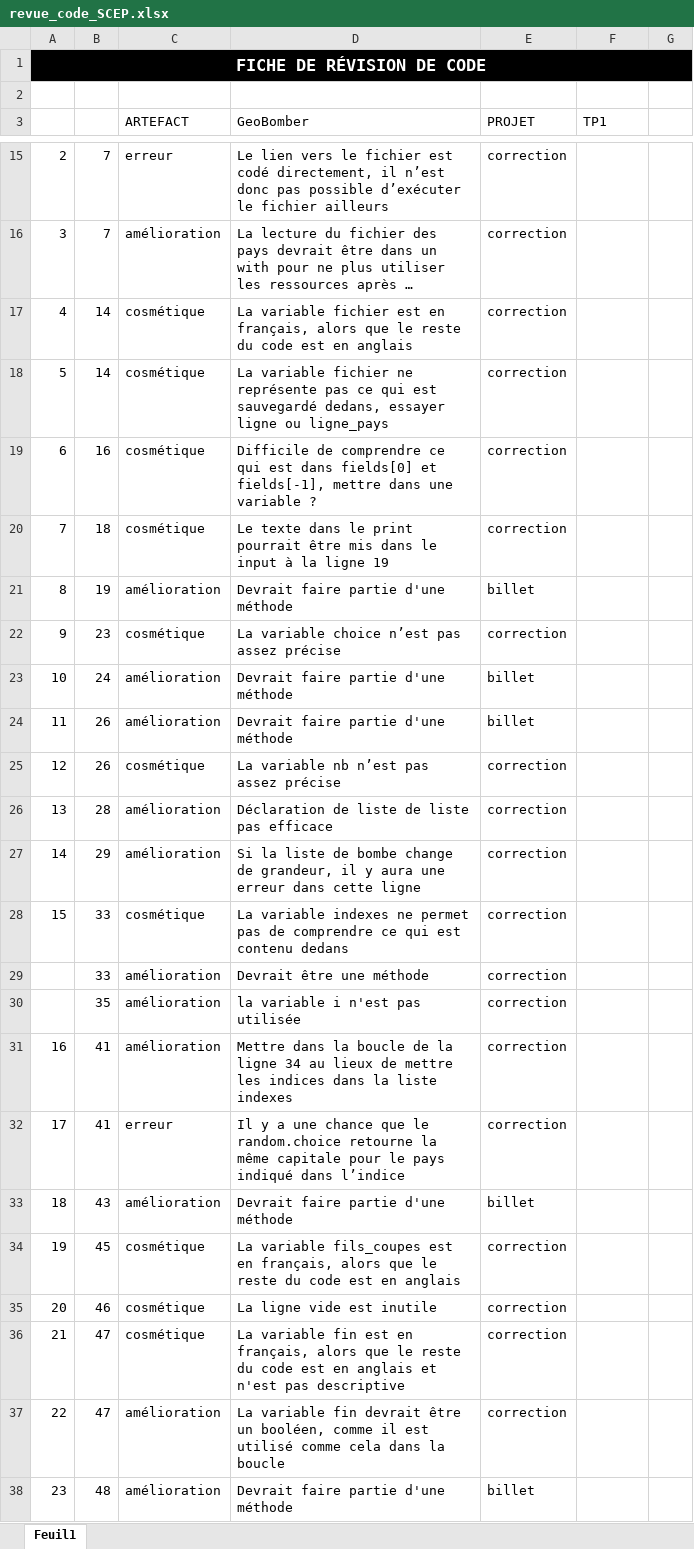
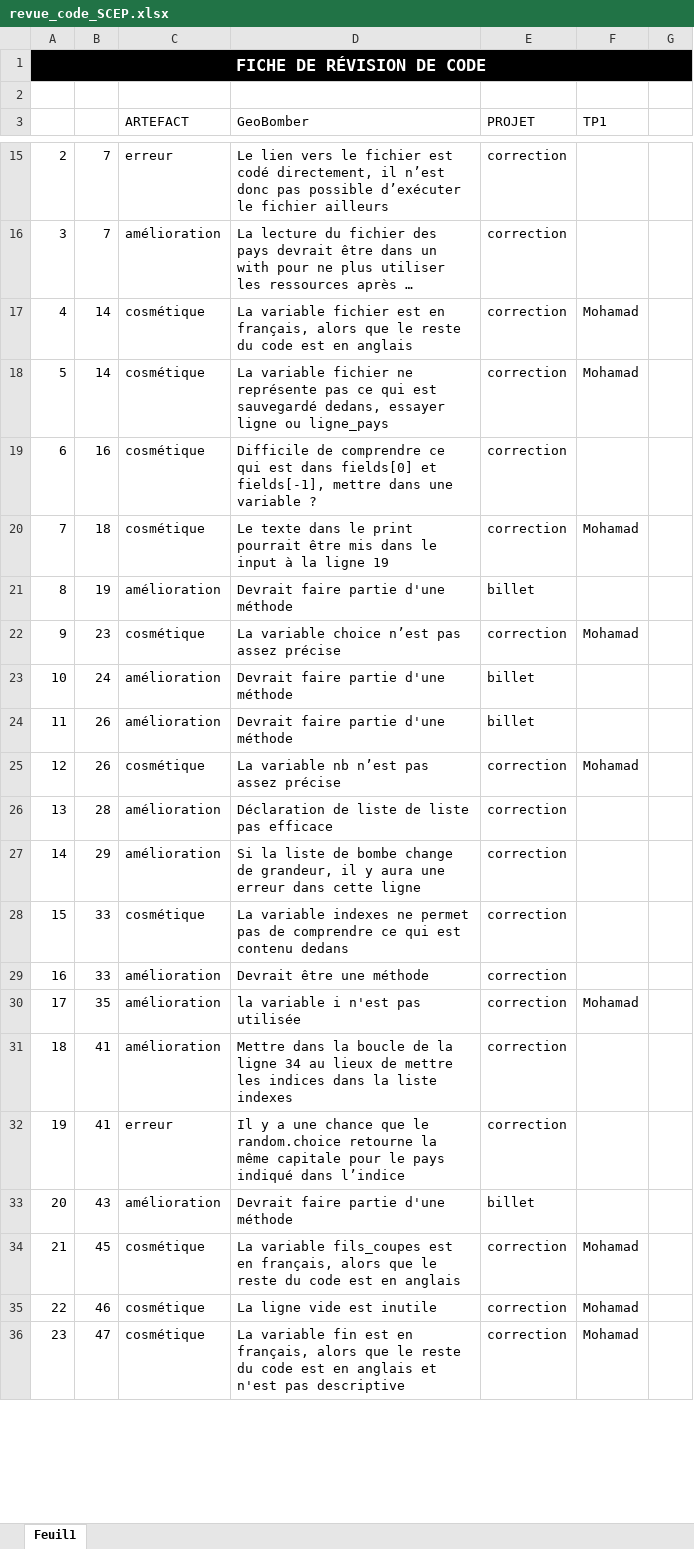
Before and after one commit to XavierPaquet-Rapold/420-5GP-BB-TP1, an Excel workbook: TP1/revue_code/revue_code_SCEP.xlsx, sheet Feuil1, drawn as a sheet; only a part is shown, gaps mark what is left out; long unchanged cells end in …; values as stored, in another font and other column widths than the file's, no borders; removed rows and columns are numbered as before the commit, all else as after; the diff covers the shown part only; the diff names each change by its address in the sheet, - before the commit and + after, or states it on an @@ line.

Commit message:
Travail correction (En cours)

```diff
--- a/TP1/revue_code/revue_code_SCEP.xlsx (sheet Feuil1)
+++ b/TP1/revue_code/revue_code_SCEP.xlsx (sheet Feuil1)
-F17:F18 (TP1): (empty)
+F17:F18 (TP1): Mohamad
-F20 (TP1): (empty)
+F20 (TP1): Mohamad
-F22 (TP1): (empty)
+F22 (TP1): Mohamad
-F25 (TP1): (empty)
+F25 (TP1): Mohamad
-row 29:  | 33 | amélioration | Devrait être une méthode | correction
-row 30:  | 35 | amélioration | la variable i n'est pas utilisée | correction
-B29: 41
+B29: 33
-D29 (GeoBomber): Mettre dans la boucle de la ligne 34 au lieux de mettre les indices dans la liste indexes
+D29 (GeoBomber): Devrait être une méthode
-B30: 41
+B30: 35
-C30 (ARTEFACT): erreur
+C30 (ARTEFACT): amélioration
-D30 (GeoBomber): Il y a une chance que le random.choice retourne la même capitale pour le pays indiqué dans l’indice
+D30 (GeoBomber): la variable i n'est pas utilisée
-F30 (TP1): (empty)
+F30 (TP1): Mohamad
-B31: 43
+B31: 41
-D31 (GeoBomber): Devrait faire partie d'une méthode
+D31 (GeoBomber): Mettre dans la boucle de la ligne 34 au lieux de mettre les indices dans la liste indexes
-E31 (PROJET): billet
+E31 (PROJET): correction
-B32: 45
+B32: 41
-C32 (ARTEFACT): cosmétique
+C32 (ARTEFACT): erreur
-D32 (GeoBomber): La variable fils_coupes est en français, alors que le reste du code est en anglais
+D32 (GeoBomber): Il y a une chance que le random.choice retourne la même capitale pour le pays indiqué dans l’indice
-B33: 46
+B33: 43
-C33 (ARTEFACT): cosmétique
+C33 (ARTEFACT): amélioration
-D33 (GeoBomber): La ligne vide est inutile
+D33 (GeoBomber): Devrait faire partie d'une méthode
-E33 (PROJET): correction
+E33 (PROJET): billet
-B34: 47
+B34: 45
-D34 (GeoBomber): La variable fin est en français, alors que le reste du code est en anglais et n'est pas descriptive
+D34 (GeoBomber): La variable fils_coupes est en français, alors que le reste du code est en anglais
-F34:F36 (TP1): (empty)
+F34:F36 (TP1): Mohamad
-B35: 47
+B35: 46
-C35:C36 (ARTEFACT): amélioration
+C35:C36 (ARTEFACT): cosmétique
-D35 (GeoBomber): La variable fin devrait être un booléen, comme il est utilisé comme cela dans la boucle
+D35 (GeoBomber): La ligne vide est inutile
-B36: 48
+B36: 47
-D36 (GeoBomber): Devrait faire partie d'une méthode
+D36 (GeoBomber): La variable fin est en français, alors que le reste du code est en anglais et n'est pas descriptive
-E36 (PROJET): billet
+E36 (PROJET): correction
```
Also changed, not shown: 2 added rows and 43 edited cells elsewhere in this sheet, formulas that keep their value, 1 other file.
